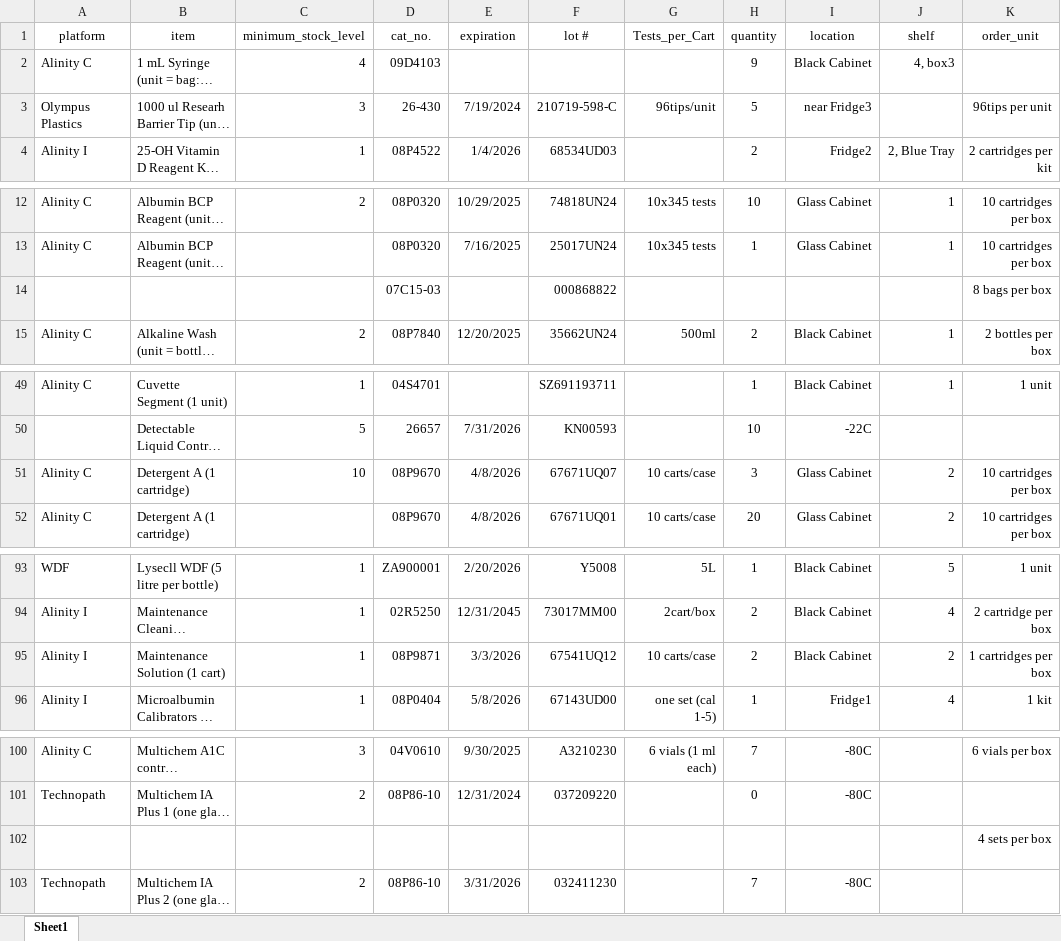
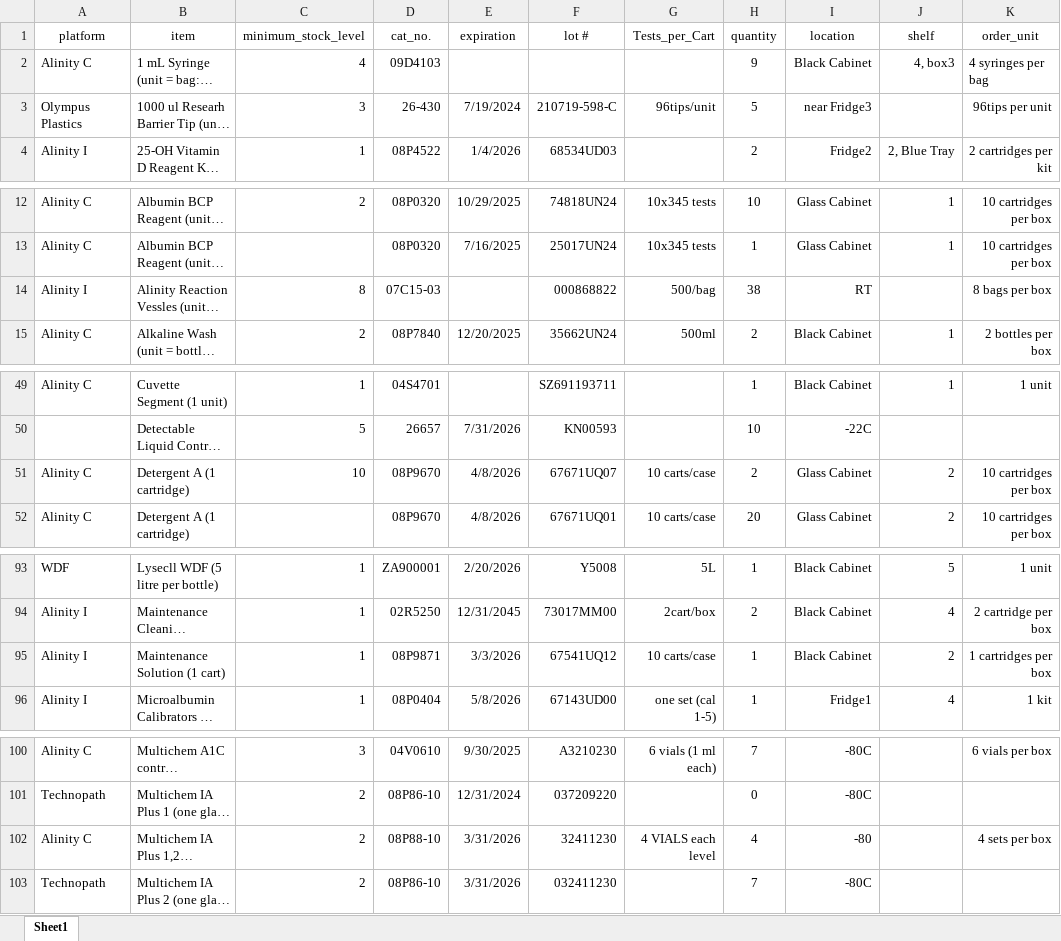
Before and after one commit to fvetdds2/MMCCCL_supply, an Excel workbook: MMCCCL_supply_july.xlsx, sheet Sheet1, drawn as a sheet; only a part is shown, gaps mark what is left out; long unchanged cells end in …; values as stored, in another font and other column widths than the file's, no borders; the diff names each change by its address in the sheet, - before the commit and + after, or states it on an @@ line.

Commit message:
updated inventory take detergentA and cleaning solution

```diff
--- a/MMCCCL_supply_july.xlsx (sheet Sheet1)
+++ b/MMCCCL_supply_july.xlsx (sheet Sheet1)
-K2 text colour: #FFFFFF
+K2 text colour: black
-A14:C14 text colour: #FFFFFF
+A14:C14 text colour: black
-G14:I14 text colour: #FFFFFF
+G14:I14 text colour: black
-H51 (quantity): 3
+H51 (quantity): 2
-H95 (quantity): 2
+H95 (quantity): 1
-A102:I102 text colour: #FFFFFF
+A102:I102 text colour: black
```
